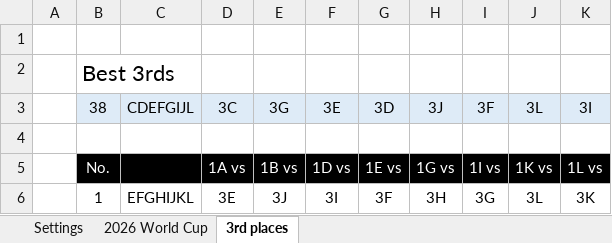
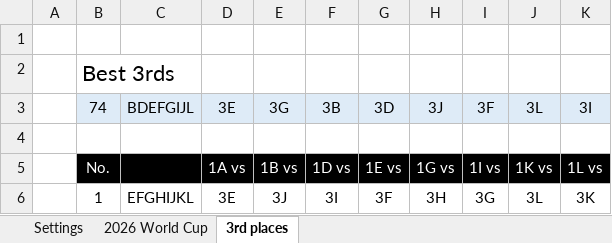
Before and after one commit to haavas/VM2026, an Excel workbook: fasit/world_cup_2026_fasit.xlsx, sheet 3rd places, drawn as a sheet; only a part is shown; values as stored, in another font and other column widths than the file's, no borders; conditional formats not drawn; the diff names each change by its address in the sheet, - before the commit and + after, or states it on an @@ line.

```diff
--- a/fasit/world_cup_2026_fasit.xlsx (sheet 3rd places)
+++ b/fasit/world_cup_2026_fasit.xlsx (sheet 3rd places)
-B3: 38
+B3: 74
-C3: CDEFGIJL
+C3: BDEFGIJL
-D3: 3C
+D3: 3E
-F3: 3E
+F3: 3B
```
Also changed, not shown: sheet 2026 World Cup, formulas that keep their value, 32 other files.
